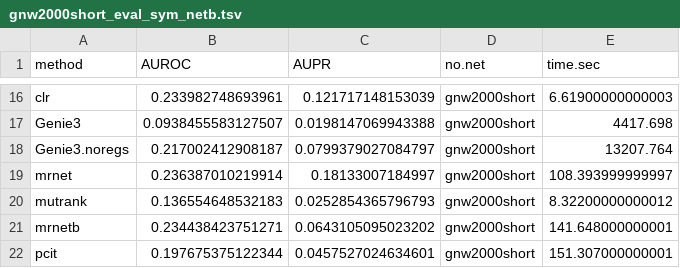
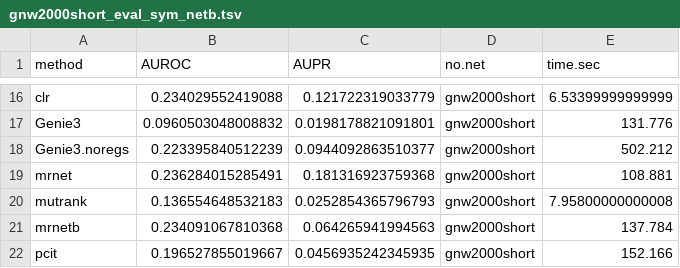
Before and after one commit to sysbio-vo/article-bnf-suppl, a TSV file: eval/gnw2000short_eval_sym_netb.tsv, drawn as a sheet; only a part is shown, gaps mark what is left out; the diff covers the shown part only; the diff names each change by its address in the sheet, - before the commit and + after, or states it on an @@ line.

```diff
--- a/eval/gnw2000short_eval_sym_netb.tsv
+++ b/eval/gnw2000short_eval_sym_netb.tsv
-B16 (AUROC): 0.233982748693961
+B16 (AUROC): 0.234029552419088
-C16 (AUPR): 0.121717148153039
+C16 (AUPR): 0.121722319033779
-E16 (time.sec): 6.61900000000003
+E16 (time.sec): 6.53399999999999
-B17 (AUROC): 0.0938455583127507
+B17 (AUROC): 0.0960503048008832
-C17 (AUPR): 0.0198147069943388
+C17 (AUPR): 0.0198178821091801
-E17 (time.sec): 4417.698
+E17 (time.sec): 131.776
-B18 (AUROC): 0.217002412908187
+B18 (AUROC): 0.223395840512239
-C18 (AUPR): 0.0799379027084797
+C18 (AUPR): 0.0944092863510377
-E18 (time.sec): 13207.764
+E18 (time.sec): 502.212
-B19 (AUROC): 0.236387010219914
+B19 (AUROC): 0.236284015285491
-C19 (AUPR): 0.18133007184997
+C19 (AUPR): 0.181316923759368
-E19 (time.sec): 108.393999999997
+E19 (time.sec): 108.881
-E20 (time.sec): 8.32200000000012
+E20 (time.sec): 7.95800000000008
-B21 (AUROC): 0.234438423751271
+B21 (AUROC): 0.234091067810368
-C21 (AUPR): 0.0643105095023202
+C21 (AUPR): 0.064265941994563
-E21 (time.sec): 141.648000000001
+E21 (time.sec): 137.784
-B22 (AUROC): 0.197675375122344
+B22 (AUROC): 0.196527855019667
-C22 (AUPR): 0.0457527024634601
+C22 (AUPR): 0.0456935242345935
-E22 (time.sec): 151.307000000001
+E22 (time.sec): 152.166
```
Also changed, not shown: 30 edited cells elsewhere in this file, eval/gnw2000short_eval_sym_mnet.tsv.
